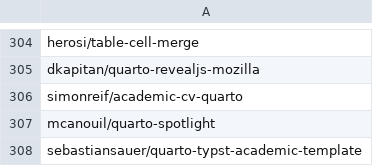
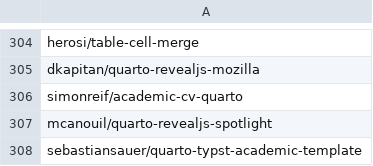
Before and after one commit to mcanouil/quarto-extensions, a CSV file: extensions/quarto-extensions.csv, drawn as a sheet; only a part is shown, gaps mark what is left out.

```diff
--- a/extensions/quarto-extensions.csv
+++ b/extensions/quarto-extensions.csv
@@ -306,3 +306,3 @@ dkapitan/quarto-revealjs-mozilla
 simonreif/academic-cv-quarto
-mcanouil/quarto-spotlight
+mcanouil/quarto-revealjs-spotlight
 sebastiansauer/quarto-typst-academic-template
```
